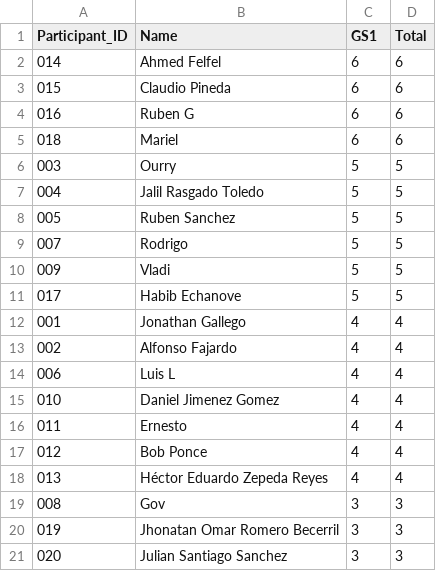
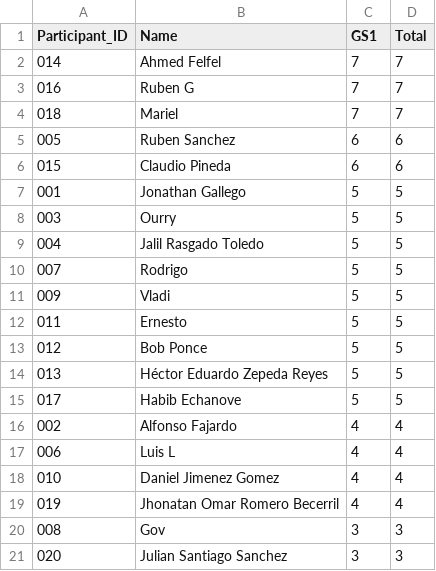
Before and after one commit to alffajardo/worldcup_2026, a CSV file: Overall_scores.csv, drawn as a sheet.

```diff
--- a/Overall_scores.csv
+++ b/Overall_scores.csv
@@ -1,13 +1,16 @@
 Participant_ID,Name,GS1,Total
-014,Ahmed Felfel,6,6
+014,Ahmed Felfel,7,7
+016,Ruben G,7,7
+018,Mariel,7,7
+005,Ruben Sanchez,6,6
 015,Claudio Pineda,6,6
-016,Ruben G,6,6
-018,Mariel,6,6
+001,Jonathan Gallego,5,5
 003,Ourry,5,5
 004,Jalil Rasgado Toledo,5,5
-005,Ruben Sanchez,5,5
 007,Rodrigo,5,5
 009,Vladi,5,5
+011,Ernesto,5,5
+012,Bob Ponce,5,5
+013,Héctor Eduardo Zepeda Reyes,5,5
 017,Habib Echanove,5,5
-001,Jonathan Gallego,4,4
 002,Alfonso Fajardo,4,4
@@ -15,7 +18,4 @@ Participant_ID,Name,GS1,Total
 010,Daniel Jimenez Gomez,4,4
-011,Ernesto,4,4
-012,Bob Ponce,4,4
-013,Héctor Eduardo Zepeda Reyes,4,4
+019,Jhonatan Omar Romero Becerril,4,4
 008,Gov,3,3
-019,Jhonatan Omar Romero Becerril,3,3
 020,Julian Santiago Sanchez,3,3
```
Also changed, not shown: GS1_complete_scores.csv, 1 other file.
